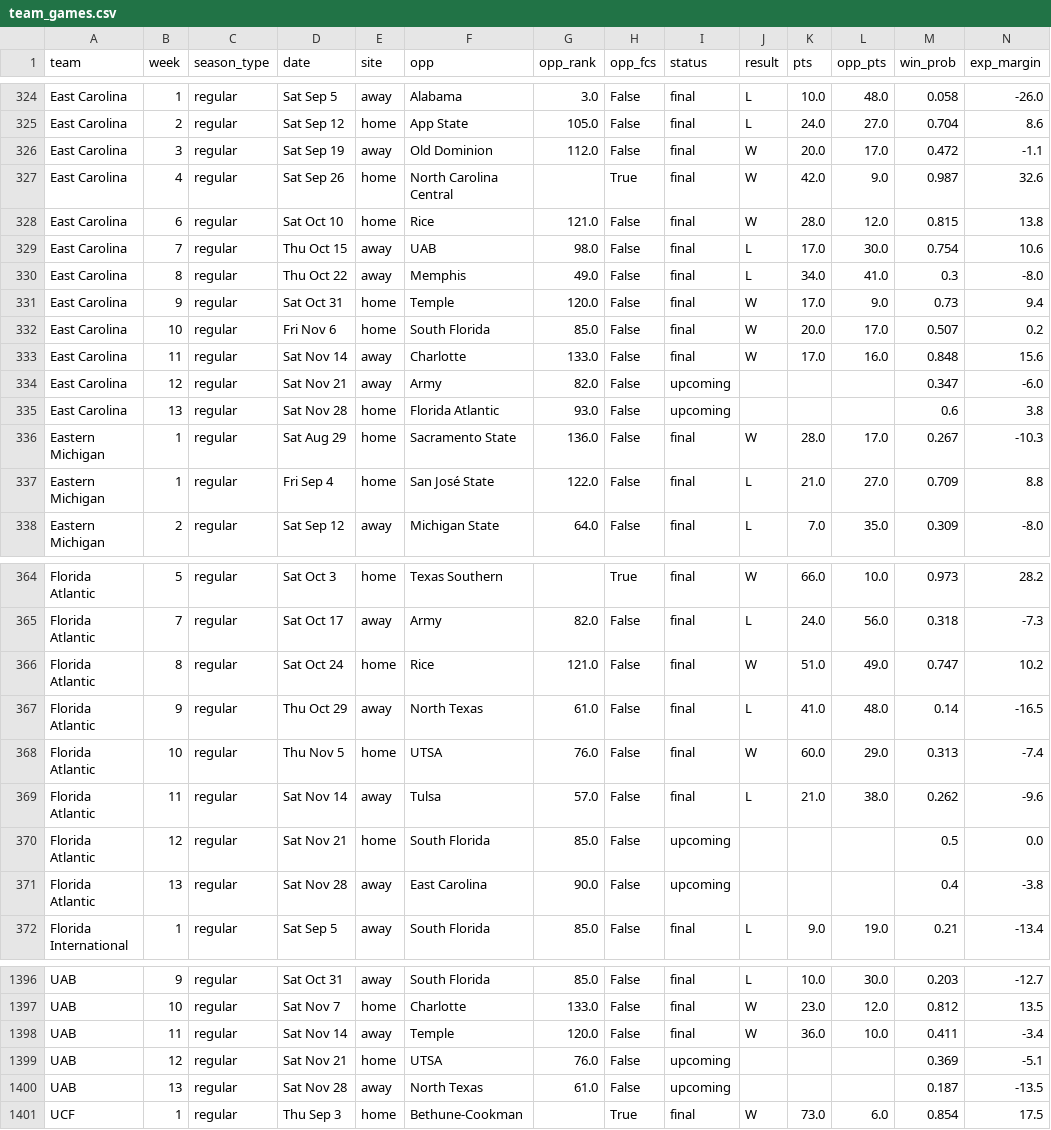
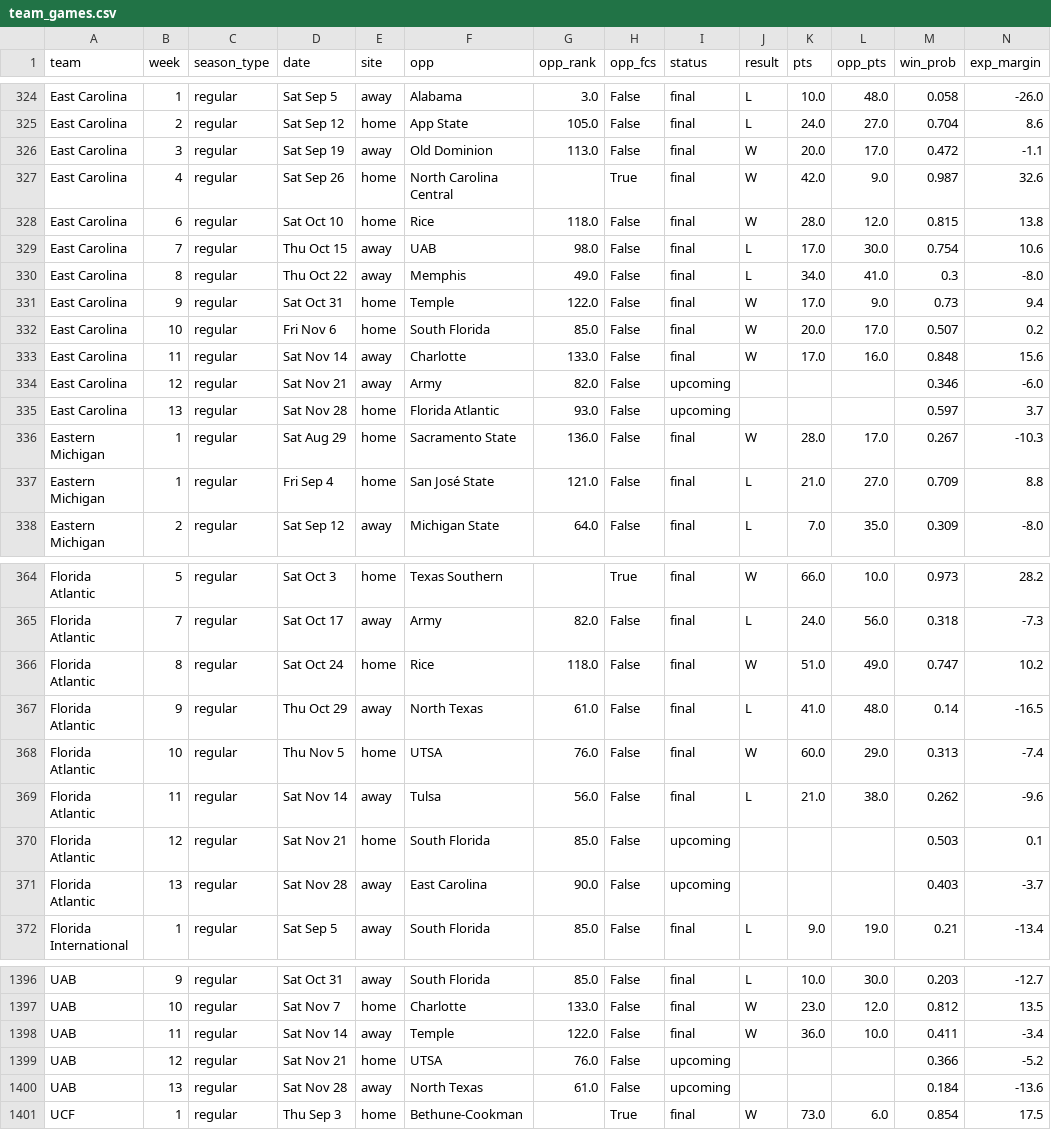
Before and after one commit to kevinlpate/cfb-ratings, a CSV file: data/team_games.csv, drawn as a sheet; only a part is shown, gaps mark what is left out; the diff covers the shown part only.

```diff
--- a/data/team_games.csv
+++ b/data/team_games.csv
@@ -325,14 +325,14 @@ East Carolina,1,regular,Sat Sep 5,away,Alabama,3.0,False,final,L,10.0,48.0,0.058
 East Carolina,2,regular,Sat Sep 12,home,App State,105.0,False,final,L,24.0,27.0,0.704,8.6
-East Carolina,3,regular,Sat Sep 19,away,Old Dominion,112.0,False,final,W,20.0,17.0,0.472,-1.1
+East Carolina,3,regular,Sat Sep 19,away,Old Dominion,113.0,False,final,W,20.0,17.0,0.472,-1.1
 East Carolina,4,regular,Sat Sep 26,home,North Carolina Central,,True,final,W,42.0,9.0,0.987,32.6
-East Carolina,6,regular,Sat Oct 10,home,Rice,121.0,False,final,W,28.0,12.0,0.815,13.8
+East Carolina,6,regular,Sat Oct 10,home,Rice,118.0,False,final,W,28.0,12.0,0.815,13.8
 East Carolina,7,regular,Thu Oct 15,away,UAB,98.0,False,final,L,17.0,30.0,0.754,10.6
 East Carolina,8,regular,Thu Oct 22,away,Memphis,49.0,False,final,L,34.0,41.0,0.3,-8.0
-East Carolina,9,regular,Sat Oct 31,home,Temple,120.0,False,final,W,17.0,9.0,0.73,9.4
+East Carolina,9,regular,Sat Oct 31,home,Temple,122.0,False,final,W,17.0,9.0,0.73,9.4
 East Carolina,10,regular,Fri Nov 6,home,South Florida,85.0,False,final,W,20.0,17.0,0.507,0.2
 East Carolina,11,regular,Sat Nov 14,away,Charlotte,133.0,False,final,W,17.0,16.0,0.848,15.6
-East Carolina,12,regular,Sat Nov 21,away,Army,82.0,False,upcoming,,,,0.347,-6.0
-East Carolina,13,regular,Sat Nov 28,home,Florida Atlantic,93.0,False,upcoming,,,,0.6,3.8
+East Carolina,12,regular,Sat Nov 21,away,Army,82.0,False,upcoming,,,,0.346,-6.0
+East Carolina,13,regular,Sat Nov 28,home,Florida Atlantic,93.0,False,upcoming,,,,0.597,3.7
 Eastern Michigan,1,regular,Sat Aug 29,home,Sacramento State,136.0,False,final,W,28.0,17.0,0.267,-10.3
-Eastern Michigan,1,regular,Fri Sep 4,home,San José State,122.0,False,final,L,21.0,27.0,0.709,8.8
+Eastern Michigan,1,regular,Fri Sep 4,home,San José State,121.0,False,final,L,21.0,27.0,0.709,8.8
 Eastern Michigan,2,regular,Sat Sep 12,away,Michigan State,64.0,False,final,L,7.0,35.0,0.309,-8.0
@@ -365,8 +365,8 @@ Florida Atlantic,5,regular,Sat Oct 3,home,Texas Southern,,True,final,W,66.0,10.0
 Florida Atlantic,7,regular,Sat Oct 17,away,Army,82.0,False,final,L,24.0,56.0,0.318,-7.3
-Florida Atlantic,8,regular,Sat Oct 24,home,Rice,121.0,False,final,W,51.0,49.0,0.747,10.2
+Florida Atlantic,8,regular,Sat Oct 24,home,Rice,118.0,False,final,W,51.0,49.0,0.747,10.2
 Florida Atlantic,9,regular,Thu Oct 29,away,North Texas,61.0,False,final,L,41.0,48.0,0.14,-16.5
 Florida Atlantic,10,regular,Thu Nov 5,home,UTSA,76.0,False,final,W,60.0,29.0,0.313,-7.4
-Florida Atlantic,11,regular,Sat Nov 14,away,Tulsa,57.0,False,final,L,21.0,38.0,0.262,-9.6
-Florida Atlantic,12,regular,Sat Nov 21,home,South Florida,85.0,False,upcoming,,,,0.5,0.0
-Florida Atlantic,13,regular,Sat Nov 28,away,East Carolina,90.0,False,upcoming,,,,0.4,-3.8
+Florida Atlantic,11,regular,Sat Nov 14,away,Tulsa,56.0,False,final,L,21.0,38.0,0.262,-9.6
+Florida Atlantic,12,regular,Sat Nov 21,home,South Florida,85.0,False,upcoming,,,,0.503,0.1
+Florida Atlantic,13,regular,Sat Nov 28,away,East Carolina,90.0,False,upcoming,,,,0.403,-3.7
 Florida International,1,regular,Sat Sep 5,away,South Florida,85.0,False,final,L,9.0,19.0,0.21,-13.4
@@ -1397,5 +1397,5 @@ UAB,9,regular,Sat Oct 31,away,South Florida,85.0,False,final,L,10.0,30.0,0.203,-
 UAB,10,regular,Sat Nov 7,home,Charlotte,133.0,False,final,W,23.0,12.0,0.812,13.5
-UAB,11,regular,Sat Nov 14,away,Temple,120.0,False,final,W,36.0,10.0,0.411,-3.4
-UAB,12,regular,Sat Nov 21,home,UTSA,76.0,False,upcoming,,,,0.369,-5.1
-UAB,13,regular,Sat Nov 28,away,North Texas,61.0,False,upcoming,,,,0.187,-13.5
+UAB,11,regular,Sat Nov 14,away,Temple,122.0,False,final,W,36.0,10.0,0.411,-3.4
+UAB,12,regular,Sat Nov 21,home,UTSA,76.0,False,upcoming,,,,0.366,-5.2
+UAB,13,regular,Sat Nov 28,away,North Texas,61.0,False,upcoming,,,,0.184,-13.6
 UCF,1,regular,Thu Sep 3,home,Bethune-Cookman,,True,final,W,73.0,6.0,0.854,17.5
```
Also changed, not shown: 157 edited cells elsewhere in this file, data/current.csv, data/kalshi_spreads.csv, 7 other files.
